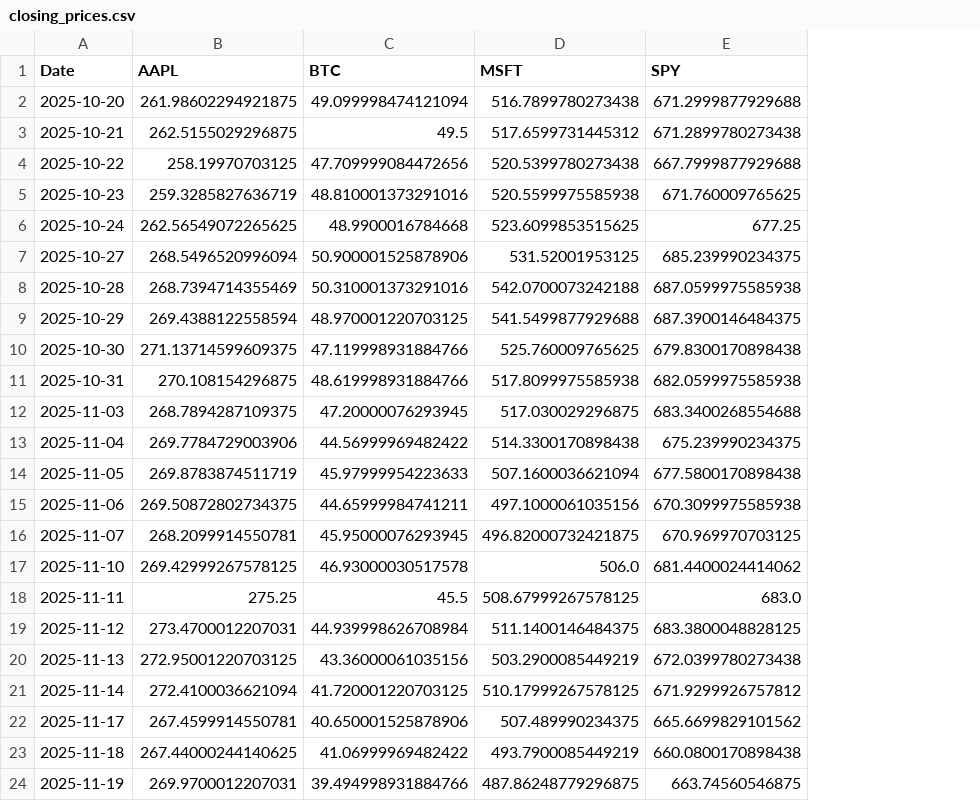
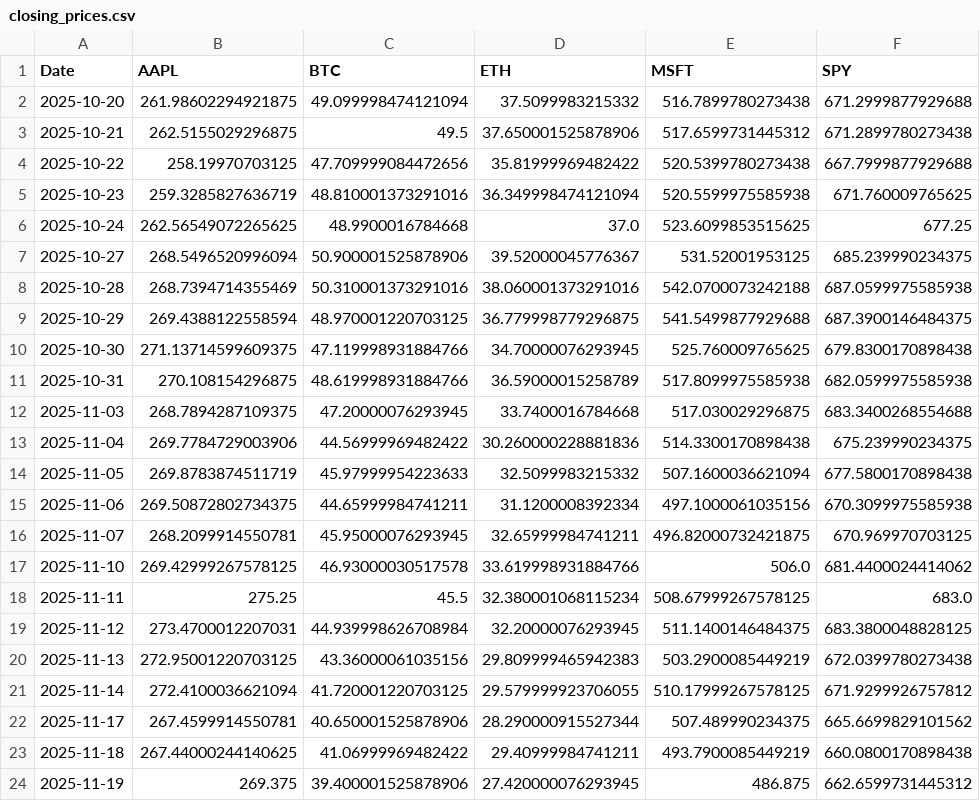
Before and after one commit to nicolassalok1/TestExo, a CSV file: data/closing_prices.csv, drawn as a sheet; addresses are those after the commit; the diff names each change by its address in the sheet, - before the commit and + after, or states it on an @@ line.

```diff
--- a/data/closing_prices.csv
+++ b/data/closing_prices.csv
+column D (ETH), rows 2-24: 37.5099983215332 | 37.650001525878906 | 35.81999969482422 | 36.349998474121094 | 37.0 | 39.52000045776367 | 38.060001373291016 | 36.779998779296875 | 34.70000076293945 | 36.59000015258789 | 33.7400016784668 | 30.260000228881836 | 32.5099983215332 | 31.1200008392334 | 32.65999984741211 | 33.619998931884766 | 32.380001068115234 | 32.20000076293945 | 29.809999465942383 | 29.579999923706055 | 28.290000915527344 | 29.40999984741211 | 27.420000076293945
-B24 (AAPL): 269.9700012207031
+B24 (AAPL): 269.375
-C24 (BTC): 39.494998931884766
+C24 (BTC): 39.400001525878906
-E24 (MSFT): 487.86248779296875
+E24 (MSFT): 486.875
-F24 (SPY): 663.74560546875
+F24 (SPY): 662.6599731445312
```
Also changed, not shown: data/test.csv, data/train.csv, 1 other file.
